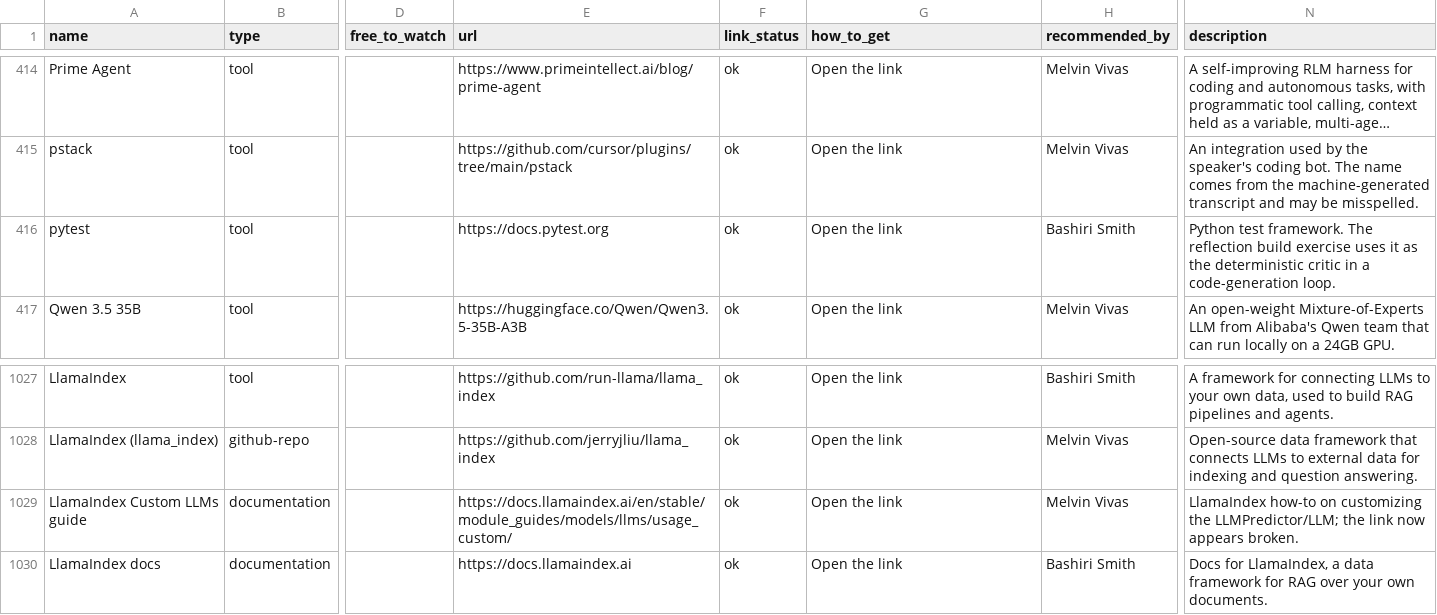
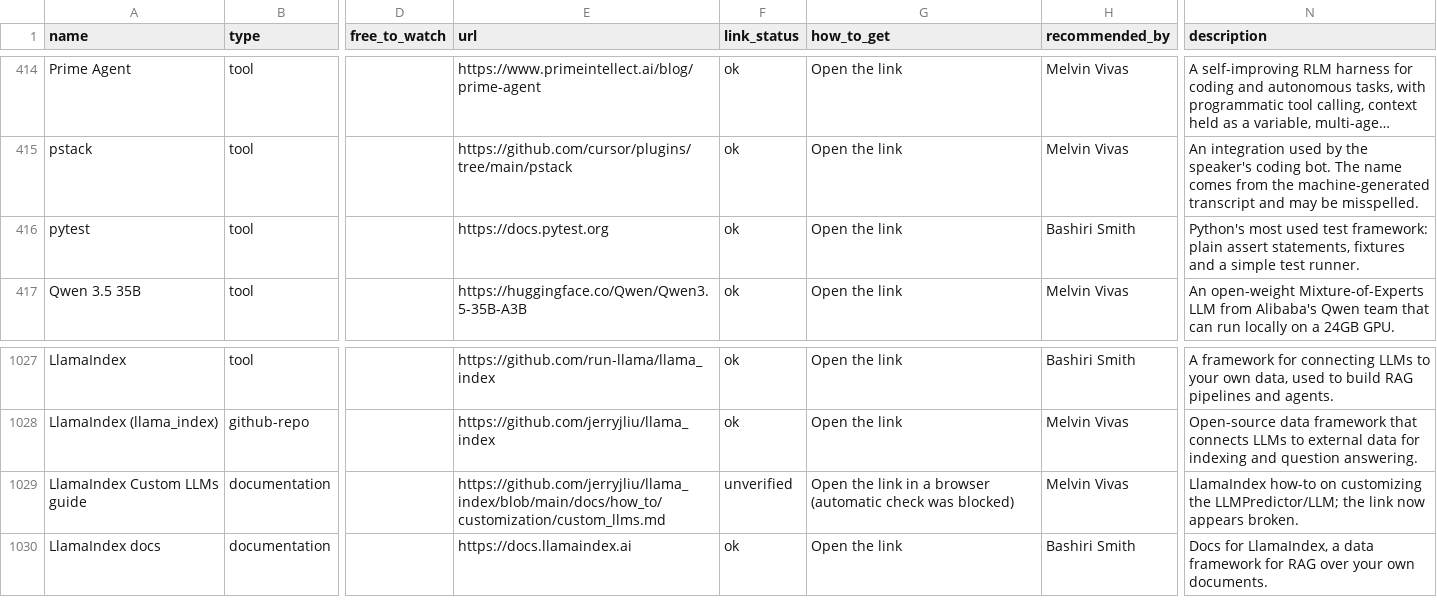
Before and after one commit to ralmodiel/ai-study-library, a CSV file: docs/resources.csv, drawn as a sheet; only a part is shown, gaps mark what is left out; long unchanged cells end in …; the diff names each change by its address in the sheet, - before the commit and + after, or states it on an @@ line.

```diff
--- a/docs/resources.csv
+++ b/docs/resources.csv
-N416 (description): Python test framework. The reflection build exercise uses it as the deterministic critic in a code-generation loop.
+N416 (description): Python's most used test framework: plain assert statements, fixtures and a simple test runner.
-E1029 (url): https://docs.llamaindex.ai/en/stable/module_guides/models/llms/usage_custom/
+E1029 (url): https://github.com/jerryjliu/llama_index/blob/main/docs/how_to/customization/custom_llms.md
-F1029 (link_status): ok
+F1029 (link_status): unverified
-G1029 (how_to_get): Open the link
+G1029 (how_to_get): Open the link in a browser (automatic check was blocked)
```
Also changed, not shown: 17 other files.
